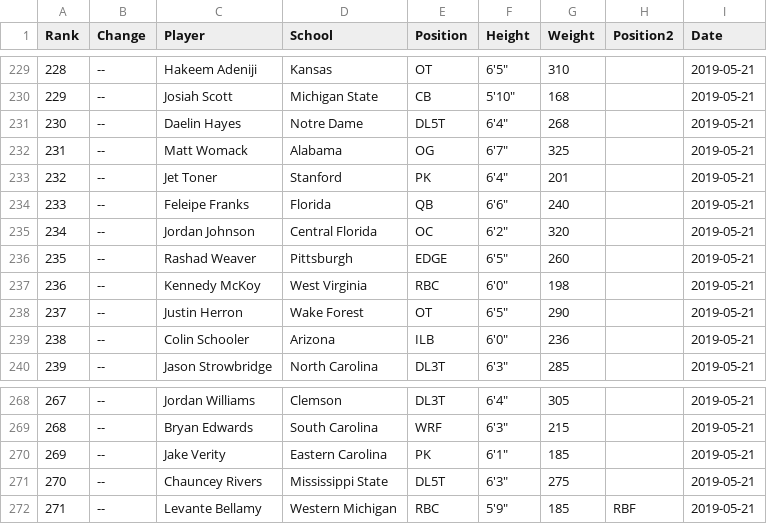
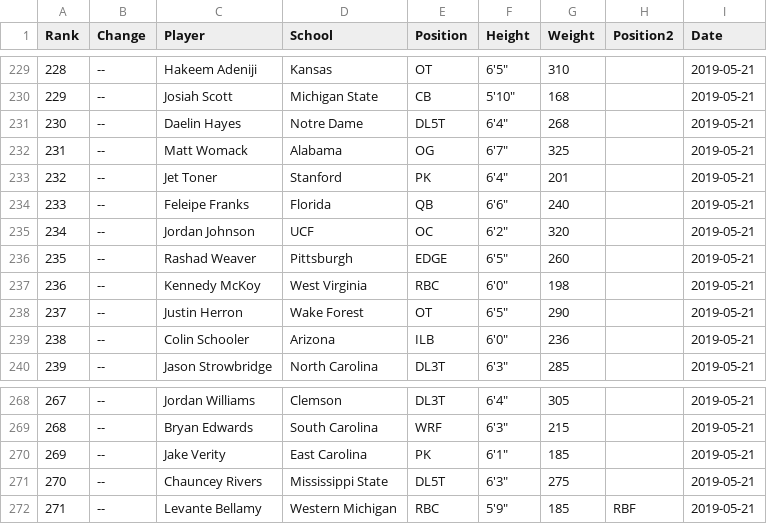
Before and after one commit to Leagify/scrapysharp-dt2020, a CSV file: ranks/2019-05-21-ranks.csv, drawn as a sheet; only a part is shown, gaps mark what is left out; the diff covers the shown part only.

Commit message:
Adds some string handling for school names for easier joining in future

```diff
--- a/ranks/2019-05-21-ranks.csv
+++ b/ranks/2019-05-21-ranks.csv
@@ -234,3 +234,3 @@ Rank,Change,Player,School,Position,Height,Weight,Position2,Date
 233,--,Feleipe Franks,Florida,QB,"6'6""",240,,2019-05-21
-234,--,Jordan Johnson,Central Florida,OC,"6'2""",320,,2019-05-21
+234,--,Jordan Johnson,UCF,OC,"6'2""",320,,2019-05-21
 235,--,Rashad Weaver,Pittsburgh,EDGE,"6'5""",260,,2019-05-21
@@ -269,3 +269,3 @@ Rank,Change,Player,School,Position,Height,Weight,Position2,Date
 268,--,Bryan Edwards,South Carolina,WRF,"6'3""",215,,2019-05-21
-269,--,Jake Verity,Eastern Carolina,PK,"6'1""",185,,2019-05-21
+269,--,Jake Verity,East Carolina,PK,"6'1""",185,,2019-05-21
 270,--,Chauncey Rivers,Mississippi State,DL5T,"6'3""",275,,2019-05-21
```
Also changed, not shown: 7 edited cells elsewhere in this file, 6 other files.
